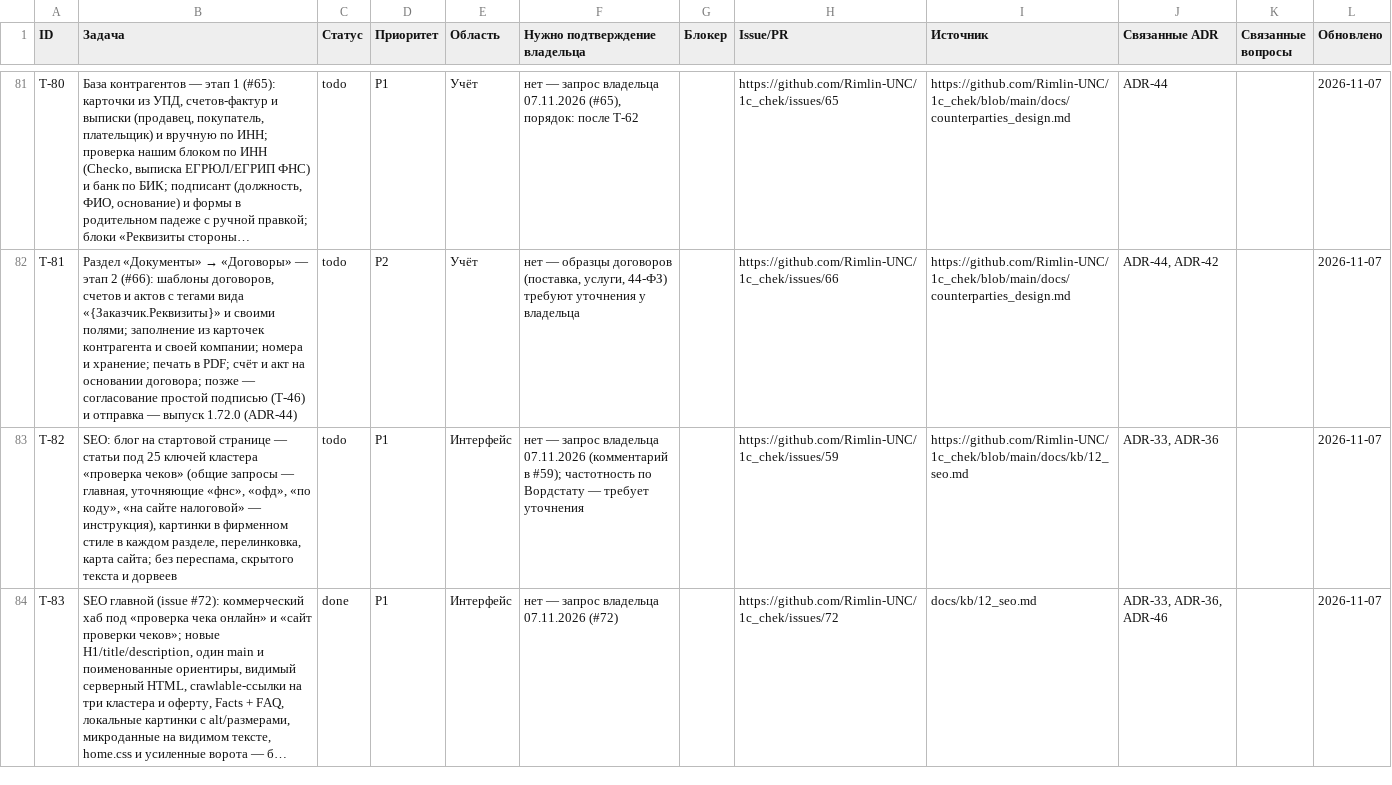
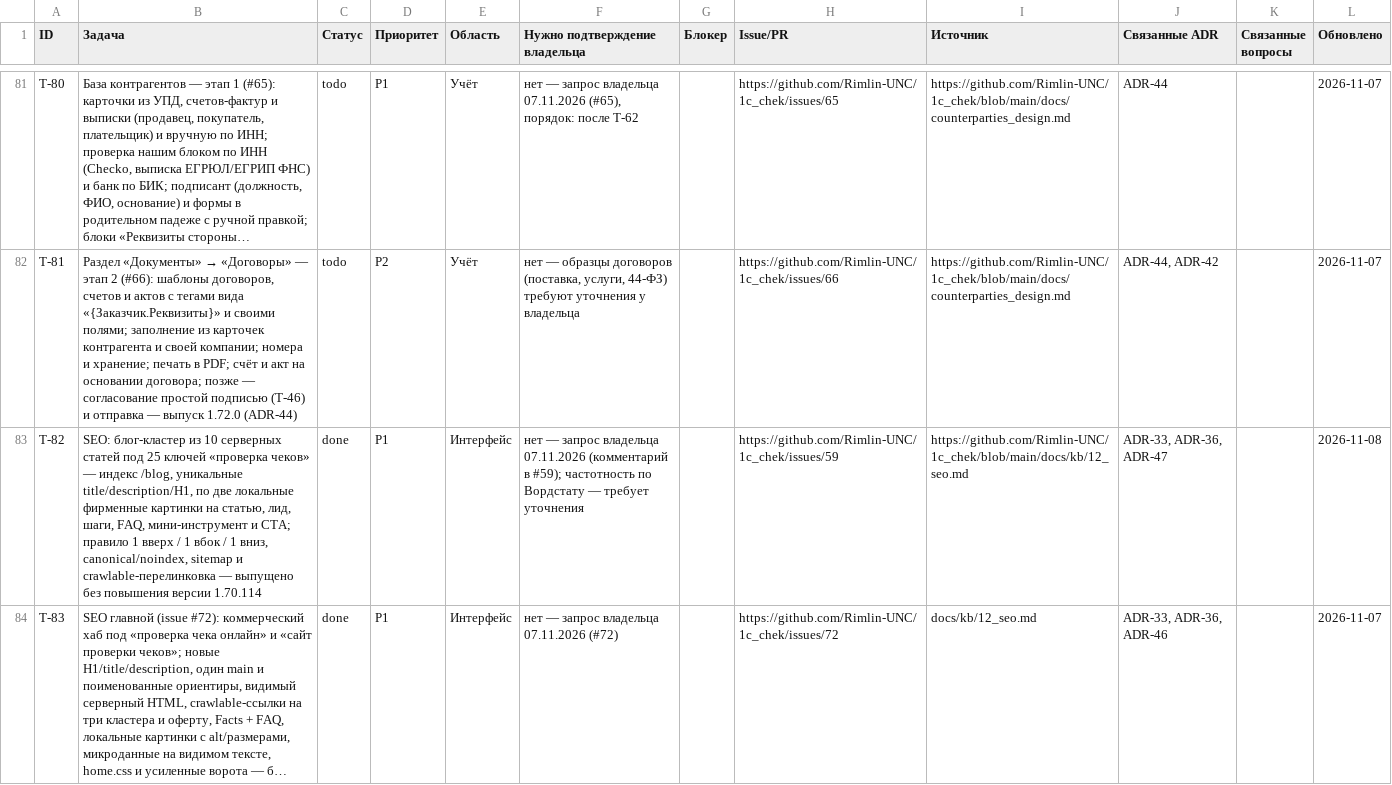
Before and after one commit to Rimlin-UNC/1c_chek, a CSV file: docs/kb/02_roadmap.csv, drawn as a sheet; only a part is shown, gaps mark what is left out; long unchanged cells end in …; the diff names each change by its address in the sheet, - before the commit and + after, or states it on an @@ line.

```diff
--- a/docs/kb/02_roadmap.csv
+++ b/docs/kb/02_roadmap.csv
-B83 (Задача): SEO: блог на стартовой странице — статьи под 25 ключей кластера «проверка чеков» (общие запросы — главная, уточняющие «фнс», «офд», «по коду», «на сайте налоговой» — инструкция), картинки в фирменном стиле в каждом разделе, перелинковка, карта сайта; без переспама, скрытого текста и дорвеев
+B83 (Задача): SEO: блог-кластер из 10 серверных статей под 25 ключей «проверка чеков» — индекс /blog, уникальные title/description/H1, по две локальные фирменные картинки на статью, лид, шаги, FAQ, мини-инструмент и CTA; правило 1 вверх / 1 вбок / 1 вниз, canonical/noindex, sitemap и crawlable-перелинковка — выпущено без повышения версии 1.70.114
-C83 (Статус): todo
+C83 (Статус): done
-J83 (Связанные ADR): ADR-33, ADR-36
+J83 (Связанные ADR): ADR-33, ADR-36, ADR-47
-L83 (Обновлено): 2026-11-07
+L83 (Обновлено): 2026-11-08
```
Also changed, not shown: docs/kb/08_session_journal.csv, 27 other files.
